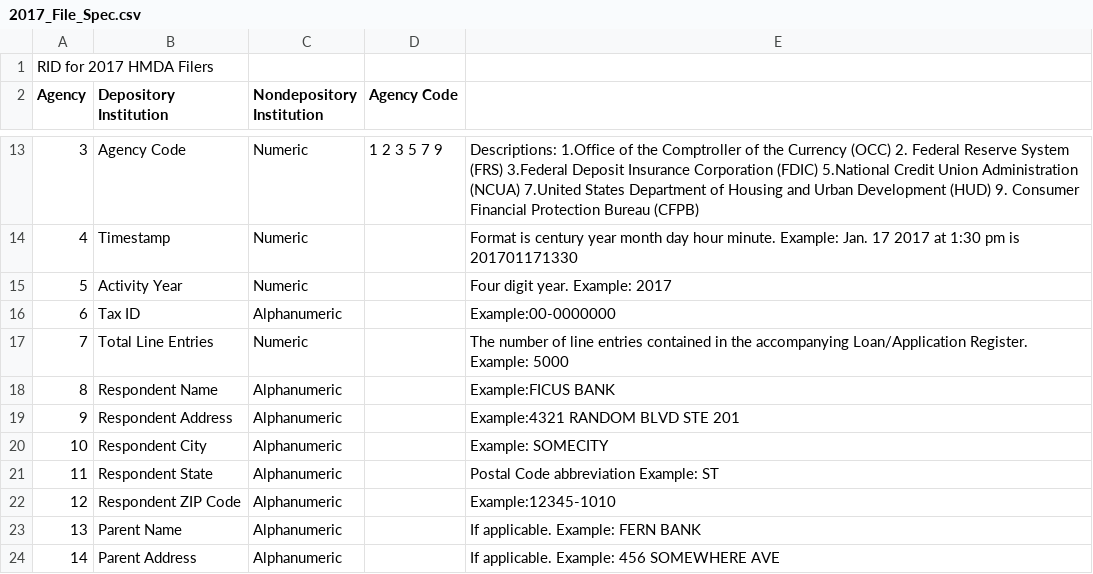
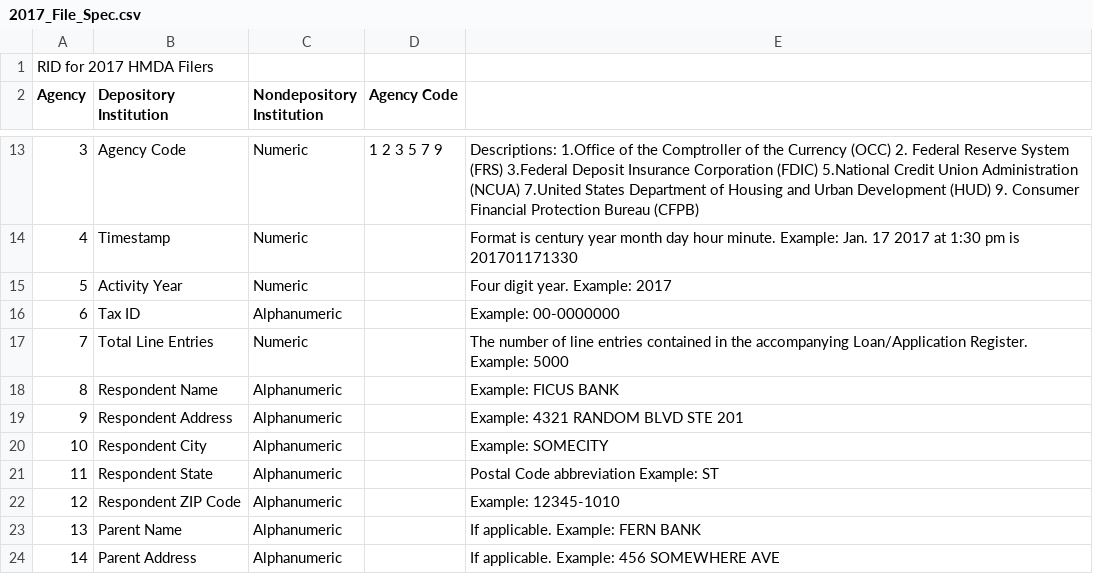
Before and after one commit to cfpb/hmda-platform, a CSV file: Documents/2017_File_Spec.csv, drawn as a sheet; only a part is shown, gaps mark what is left out; the diff names each change by its address in the sheet, - before the commit and + after, or states it on an @@ line.

Commit message:
Update 2017_File_Spec.csv

```diff
--- a/Documents/2017_File_Spec.csv
+++ b/Documents/2017_File_Spec.csv
-E16: Example:00-0000000
+E16: Example: 00-0000000
-E18: Example:FICUS BANK
+E18: Example: FICUS BANK
-E19: Example:4321 RANDOM BLVD STE 201
+E19: Example: 4321 RANDOM BLVD STE 201
-E22: Example:12345-1010
+E22: Example: 12345-1010
```
